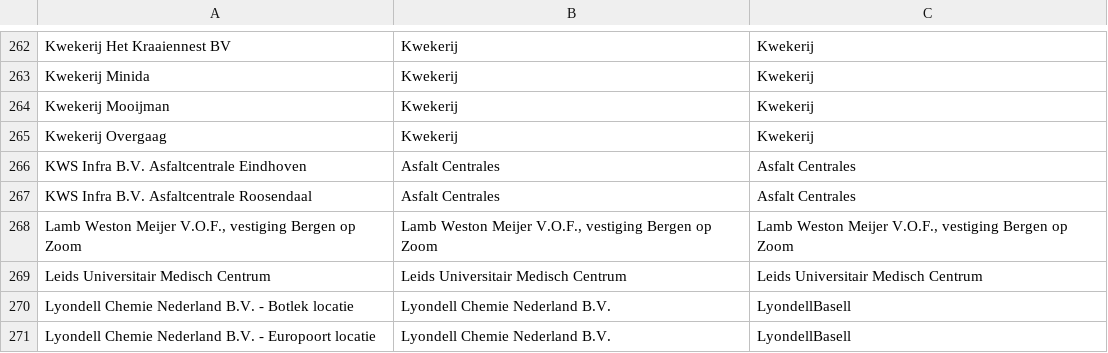
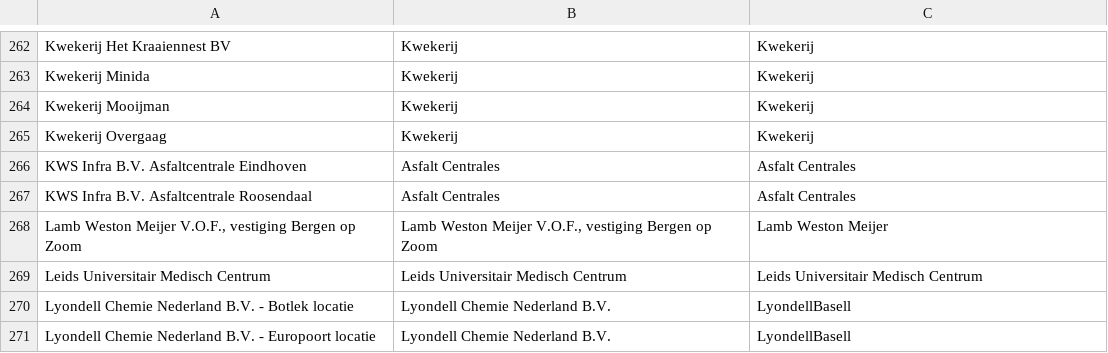
Before and after one commit to jvanelteren/emissiechart, a CSV file: emissie_mapping.csv, drawn as a sheet; only a part is shown, gaps mark what is left out; the diff covers the shown part only.

```diff
--- a/emissie_mapping.csv
+++ b/emissie_mapping.csv
@@ -267,3 +267,3 @@ KWS Infra B.V. Asfaltcentrale Eindhoven;Asfalt Centrales;Asfalt Centrales
 KWS Infra B.V. Asfaltcentrale Roosendaal;Asfalt Centrales;Asfalt Centrales
-"Lamb Weston Meijer V.O.F., vestiging Bergen op Zoom";"Lamb Weston Meijer V.O.F., vestiging Bergen op Zoom";"Lamb Weston Meijer V.O.F., vestiging Bergen op Zoom"
+"Lamb Weston Meijer V.O.F., vestiging Bergen op Zoom";"Lamb Weston Meijer V.O.F., vestiging Bergen op Zoom";Lamb Weston Meijer
 Leids Universitair Medisch Centrum;Leids Universitair Medisch Centrum;Leids Universitair Medisch Centrum
```
Also changed, not shown: 32 edited cells elsewhere in this file, colors.csv, 4 other files.
